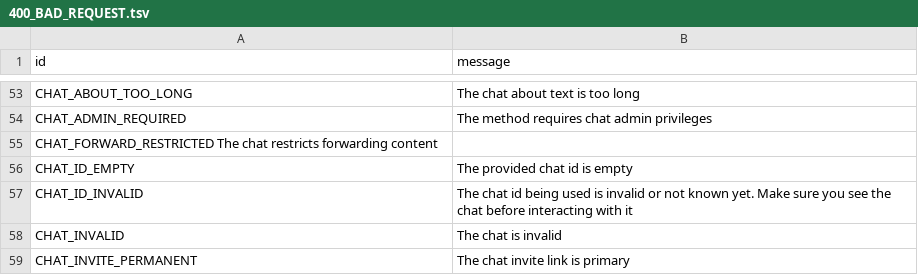
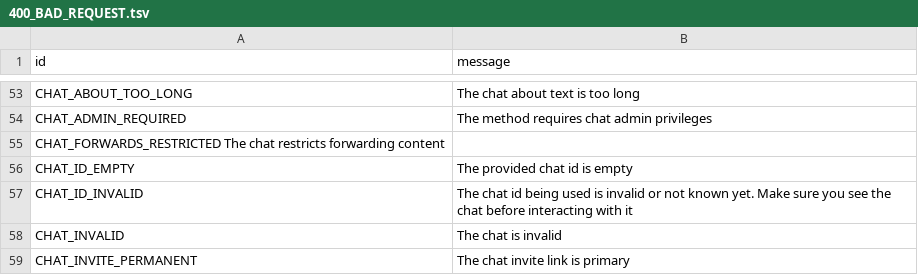
Before and after one commit to pyrogram/pyrogram, a TSV file: compiler/errors/source/400_BAD_REQUEST.tsv, drawn as a sheet; only a part is shown, gaps mark what is left out.

Commit message:
Fix the typo in the previous commit
Sorry, made a typo in the error name

```diff
--- a/compiler/errors/source/400_BAD_REQUEST.tsv
+++ b/compiler/errors/source/400_BAD_REQUEST.tsv
@@ -54,3 +54,3 @@ CHAT_ABOUT_TOO_LONG	The chat about text is too long
 CHAT_ADMIN_REQUIRED	The method requires chat admin privileges
-CHAT_FORWARD_RESTRICTED The chat restricts forwarding content
+CHAT_FORWARDS_RESTRICTED The chat restricts forwarding content
 CHAT_ID_EMPTY	The provided chat id is empty
```
